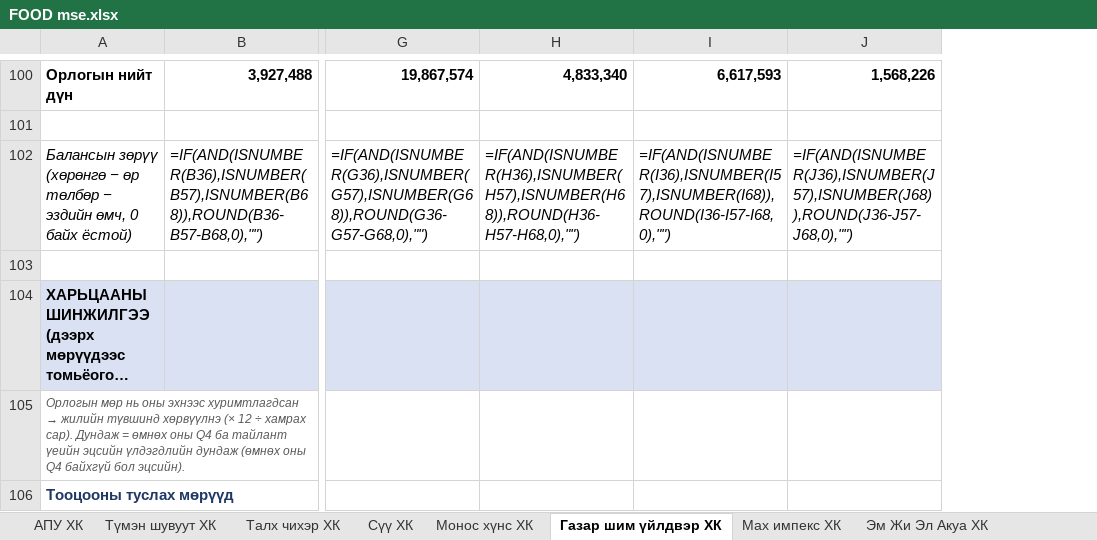
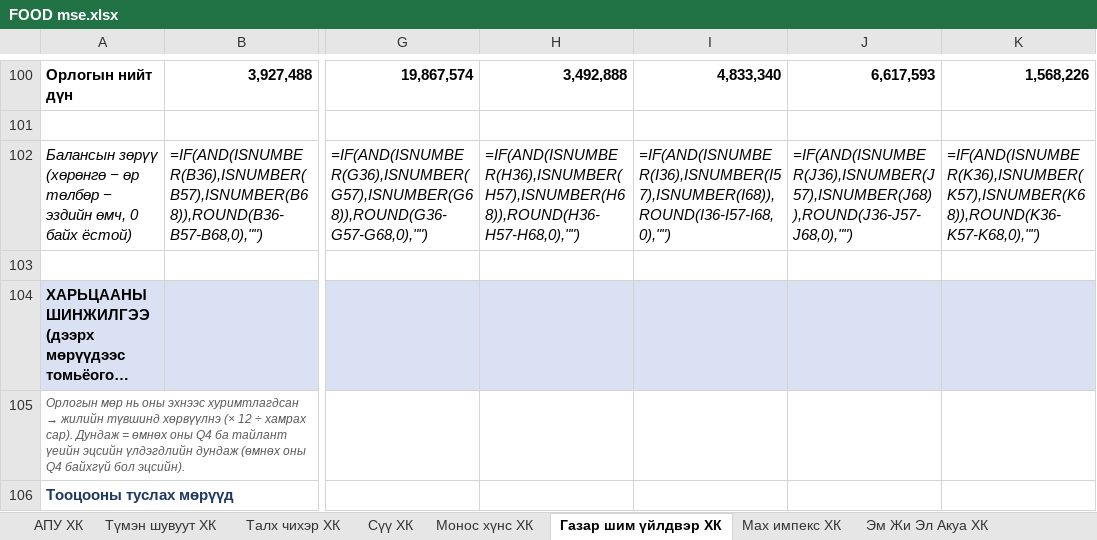
Before and after one commit to consultingapartment/Food8MSE, an Excel workbook: reports/FOOD mse.xlsx, sheet Газар шим үйлдвэр ХК, drawn as a sheet; only a part is shown, gaps mark what is left out; long unchanged cells end in …; values as stored, in another font and other column widths than the file's, no borders; formulas without a stored value are shown as written; addresses are those after the commit; the diff covers the shown part only; the diff names each change by its address in the sheet, - before the commit and + after, or states it on an @@ line.

```diff
--- a/reports/FOOD mse.xlsx (sheet Газар шим үйлдвэр ХК)
+++ b/reports/FOOD mse.xlsx (sheet Газар шим үйлдвэр ХК)
+column H, rows 100-102: 3,492,888 |  | =IF(AND(ISNUMBER(H36),ISNUMBER(H57),ISNUMBER(H68)),ROUND(H36-H57-H68,0),"")
-I102: =IF(AND(ISNUMBER(H36),ISNUMBER(H57),ISNUMBER(H68)),ROUND(H36-H57-H68,0),"")
+I102: =IF(AND(ISNUMBER(I36),ISNUMBER(I57),ISNUMBER(I68)),ROUND(I36-I57-I68,0),"")
-J102: =IF(AND(ISNUMBER(I36),ISNUMBER(I57),ISNUMBER(I68)),ROUND(I36-I57-I68,0),"")
+J102: =IF(AND(ISNUMBER(J36),ISNUMBER(J57),ISNUMBER(J68)),ROUND(J36-J57-J68,0),"")
-K102: =IF(AND(ISNUMBER(J36),ISNUMBER(J57),ISNUMBER(J68)),ROUND(J36-J57-J68,0),"")
+K102: =IF(AND(ISNUMBER(K36),ISNUMBER(K57),ISNUMBER(K68)),ROUND(K36-K57-K68,0),"")
```
Also changed, not shown: 147 edited cells elsewhere in this sheet, sheet Сүү ХК, sheet Монос хүнс ХК, 23 other files.
